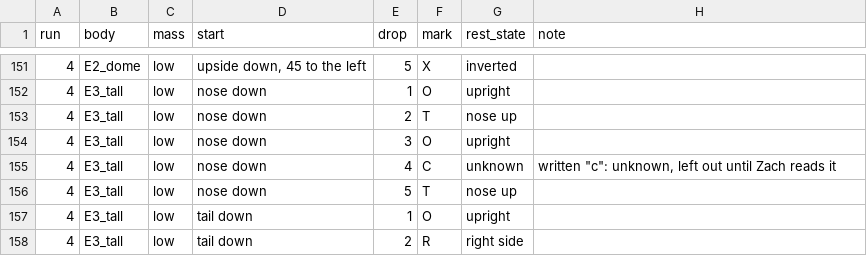
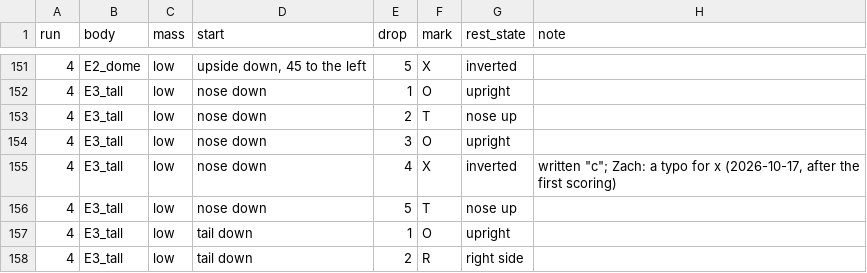
Before and after one commit to ZacharyShaver/FPVTank_Prototype, a CSV file: research/data/drops/run4_15cm.csv, drawn as a sheet; only a part is shown, gaps mark what is left out.

```diff
--- a/research/data/drops/run4_15cm.csv
+++ b/research/data/drops/run4_15cm.csv
@@ -154,3 +154,3 @@ run,body,mass,start,drop,mark,rest_state,note
 4,E3_tall,low,nose down,3,O,upright,
-4,E3_tall,low,nose down,4,C,unknown,"written ""c"": unknown, left out until Zach reads it"
+4,E3_tall,low,nose down,4,X,inverted,"written ""c""; Zach: a typo for x (2026-10-17, after the first scoring)"
 4,E3_tall,low,nose down,5,T,nose up,
```
Also changed, not shown: 4 other files.
